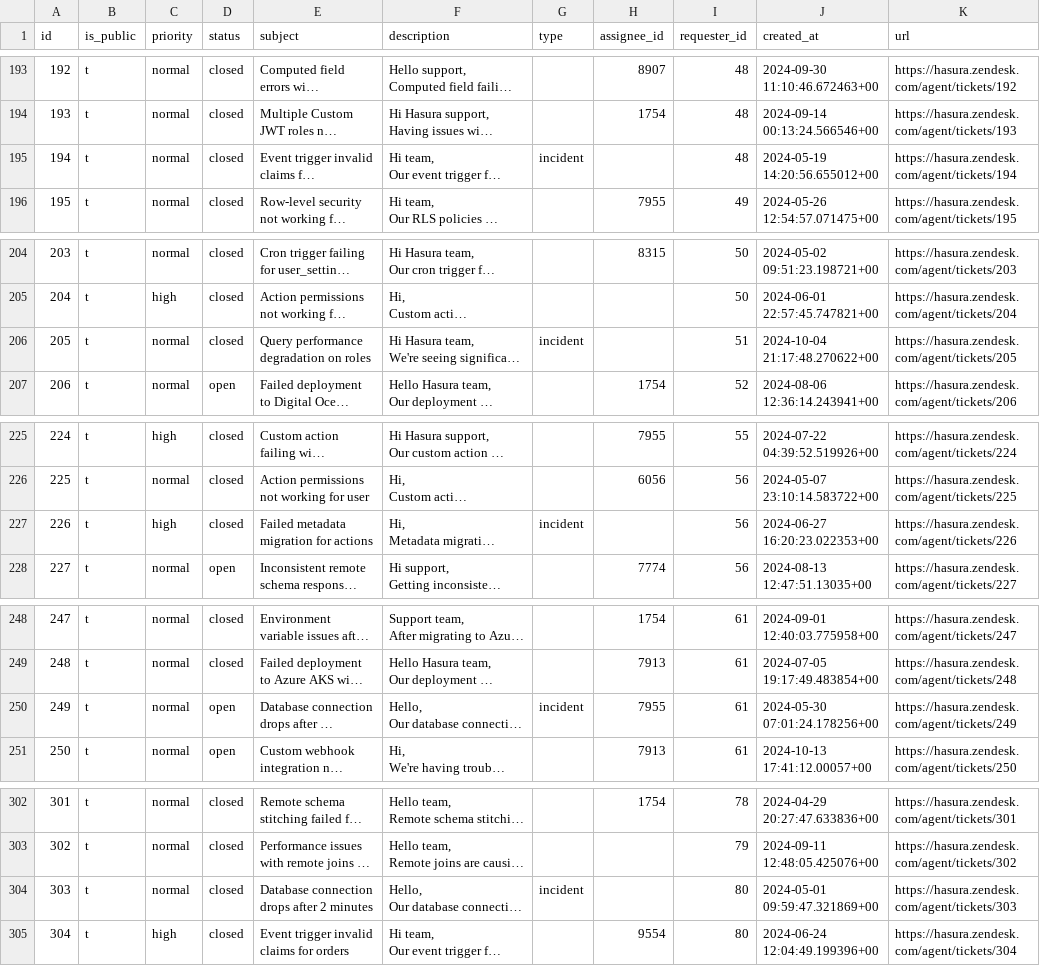
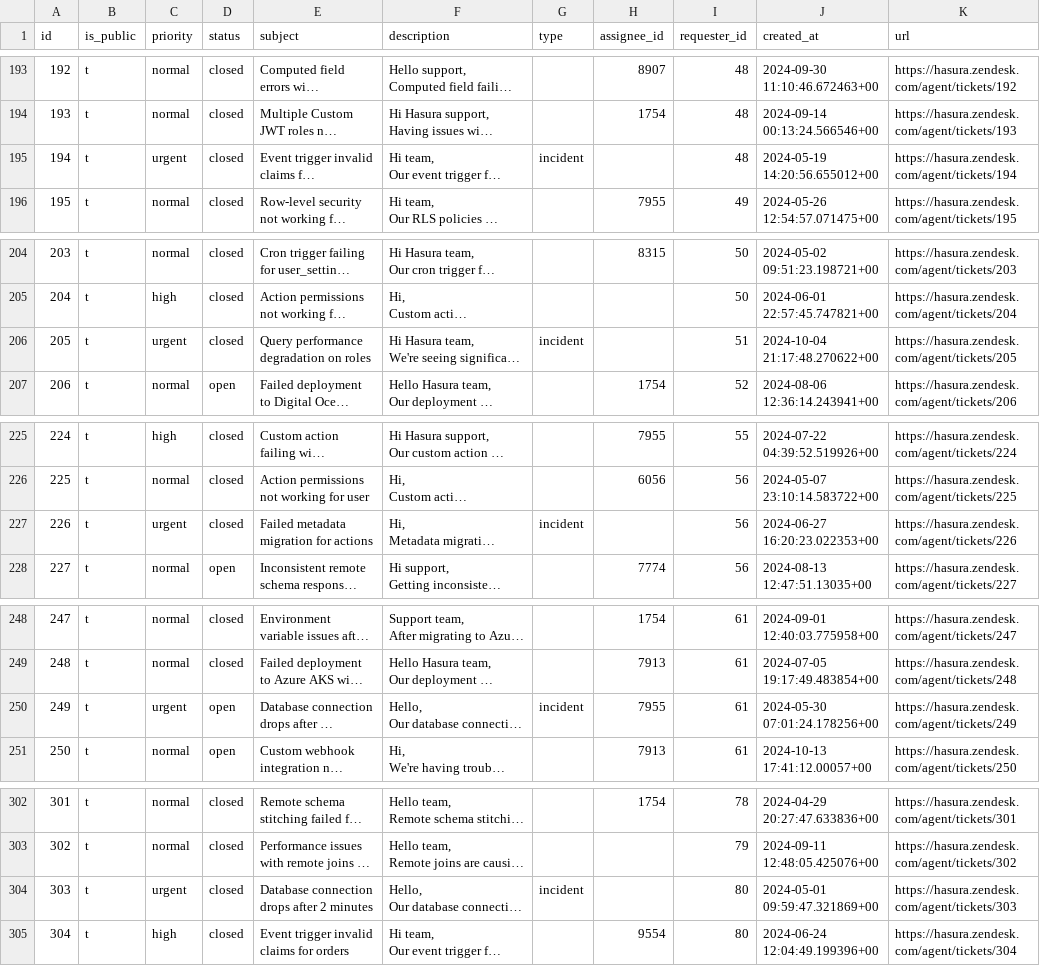
Before and after one commit to hasura/agentic-data-access-benchmark, a CSV file: domains/customer-support/support_ticket.csv, drawn as a sheet; only a part is shown, gaps mark what is left out; long unchanged cells end in …; the diff covers the shown part only; the diff names each change by its address in the sheet, - before the commit and + after, or states it on an @@ line.

```diff
--- a/domains/customer-support/support_ticket.csv
+++ b/domains/customer-support/support_ticket.csv
-C195 (priority): normal
+C195 (priority): urgent
-C206 (priority): normal
+C206 (priority): urgent
-C227 (priority): high
+C227 (priority): urgent
-C250 (priority): normal
+C250 (priority): urgent
-C304 (priority): normal
+C304 (priority): urgent
```
Also changed, not shown: 14 edited cells elsewhere in this file.
